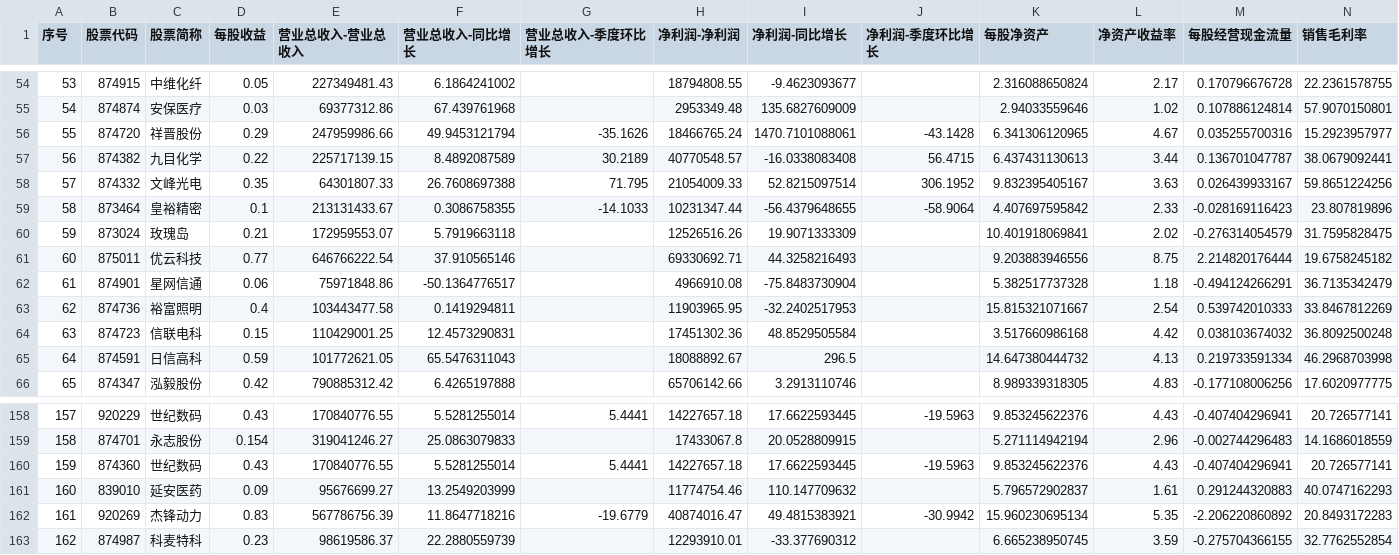
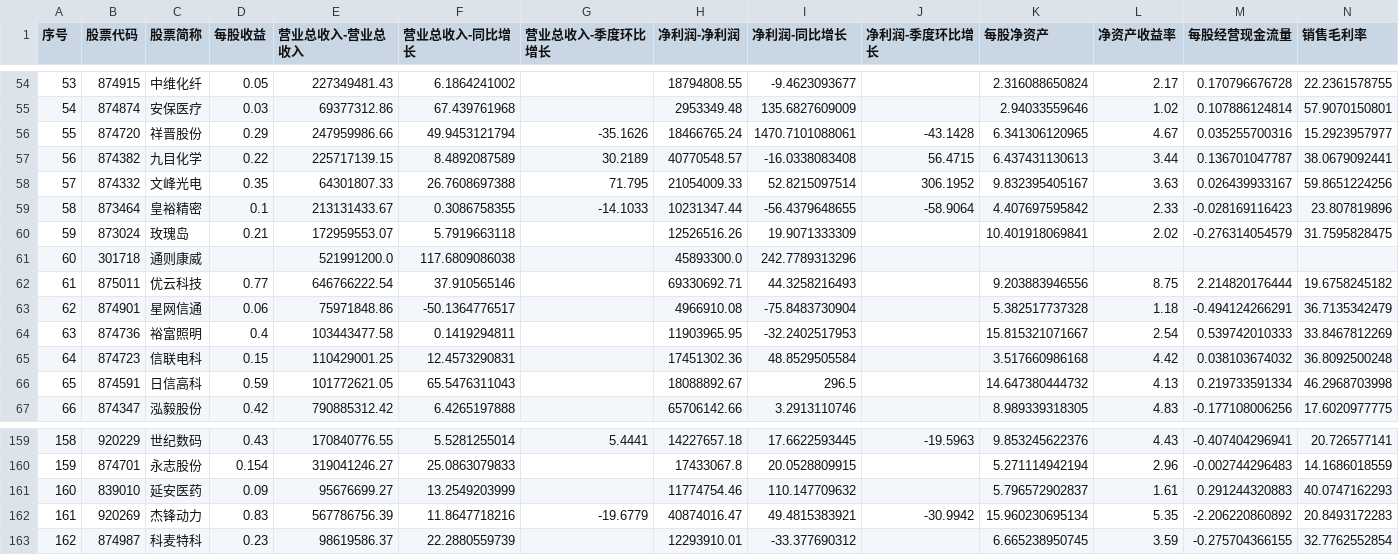
Before and after one commit to yiongq/astock-radar, a CSV file: data/latest/yjbb_base.csv, drawn as a sheet; only a part is shown, gaps mark what is left out; removed rows and columns are numbered as before the commit, all else as after; rows hold the shown columns only; the diff names each change by its address in the sheet, - before the commit and + after, or states it on an @@ line.

```diff
--- a/data/latest/yjbb_base.csv
+++ b/data/latest/yjbb_base.csv
+row 61: 60 | 301718 | 通则康威 |  | 521991200.0 | 117.6809086038 |  | 45893300.0 | 242.7789313296
@@ column A (序号) renumbered between rows 62 and 160 @@
-row 160: 159 | 874360 | 世纪数码 | 0.43 | 170840776.55 | 5.5281255014 | 5.4441 | 14227657.18 | 17.6622593445 | -19.5963 | 9.853245622376 | 4.43 | -0.407404296941 | 20.726577141
```
Also changed, not shown: data/latest/indices.csv, data/track/records.csv, 10 other files.
